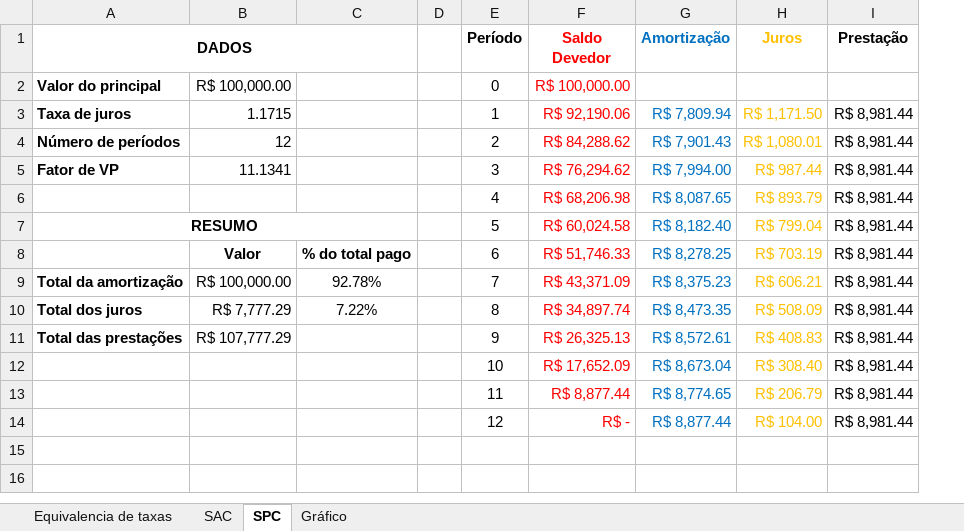
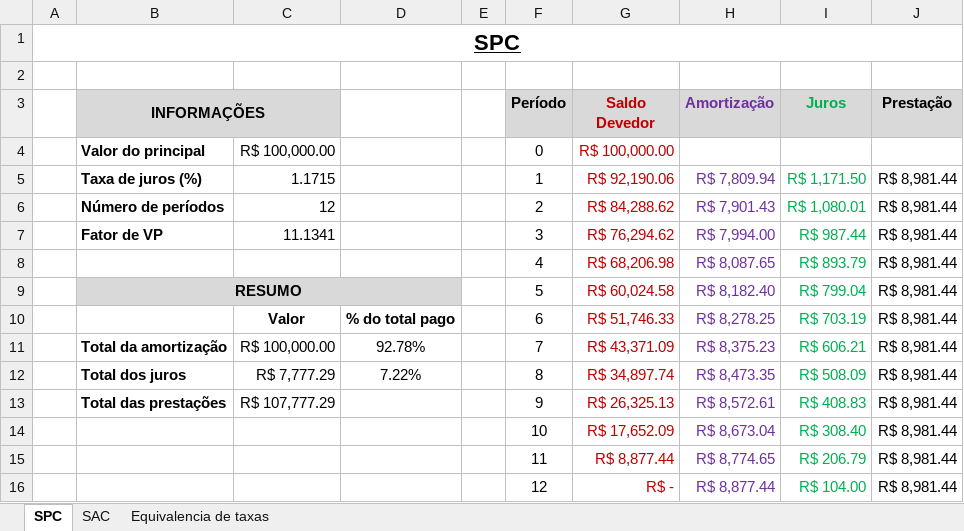
Before and after one commit to cassianord/sistemas_amortiz_app, an Excel workbook: SISTEMAS DE AMORTIZAÇÃO.xlsx, sheet SPC, drawn as a sheet; values as stored, in another font and other column widths than the file's, no borders; removed rows and columns are numbered as before the commit, all else as after; the diff names each change by its address in the sheet, - before the commit and + after, or states it on an @@ line.

```diff
--- a/SISTEMAS DE AMORTIZAÇÃO.xlsx (sheet SPC)
+++ b/SISTEMAS DE AMORTIZAÇÃO.xlsx (sheet SPC)
-sheet tab: Gráfico
@@ sheet tab order changed: SPC | SAC | Equivalencia de taxas @@
+column A, empty
+row 1: SPC
+row 2: (empty)
-B3: DADOS
+B3: INFORMAÇÕES
-B3:C3 fill: none
+B3:C3 fill: #D9D9D9
-A1:C1 merged
+B3:C3 merged
-F3:J3 fill: none
+F3:J3 fill: #D9D9D9
-G3:G16 text colour: #FF0000
+G3:G16 text colour: #C00000
-H3 text colour: #0070C0
+H3 text colour: #7030A0
-I3 text colour: #FFC000
+I3 text colour: #00B050
-B5 (INFORMAÇÕES): Taxa de juros
+B5 (INFORMAÇÕES): Taxa de juros (%)
-H5:H16 text colour: #0070C0
+H5:H16 text colour: #7030A0
-I5:I16 text colour: #FFC000
+I5:I16 text colour: #00B050
-B9:D9 fill: none
+B9:D9 fill: #D9D9D9
```
Also changed, not shown: sheet SAC, formulas that keep their value.
